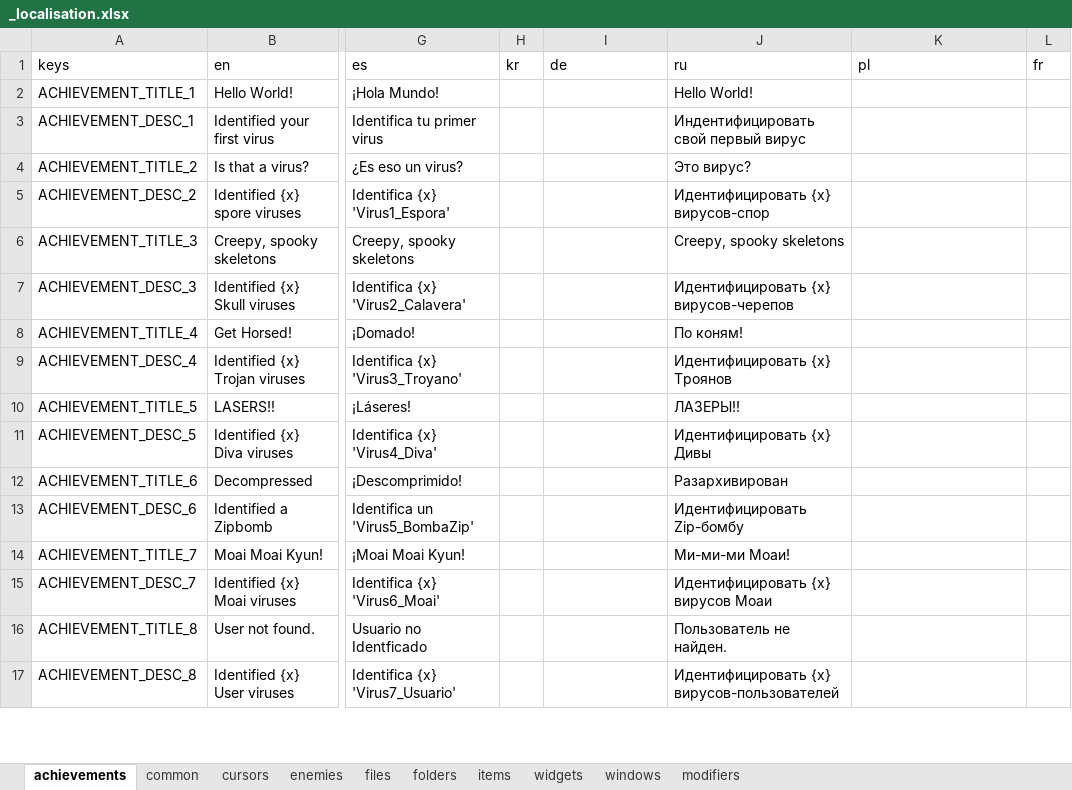
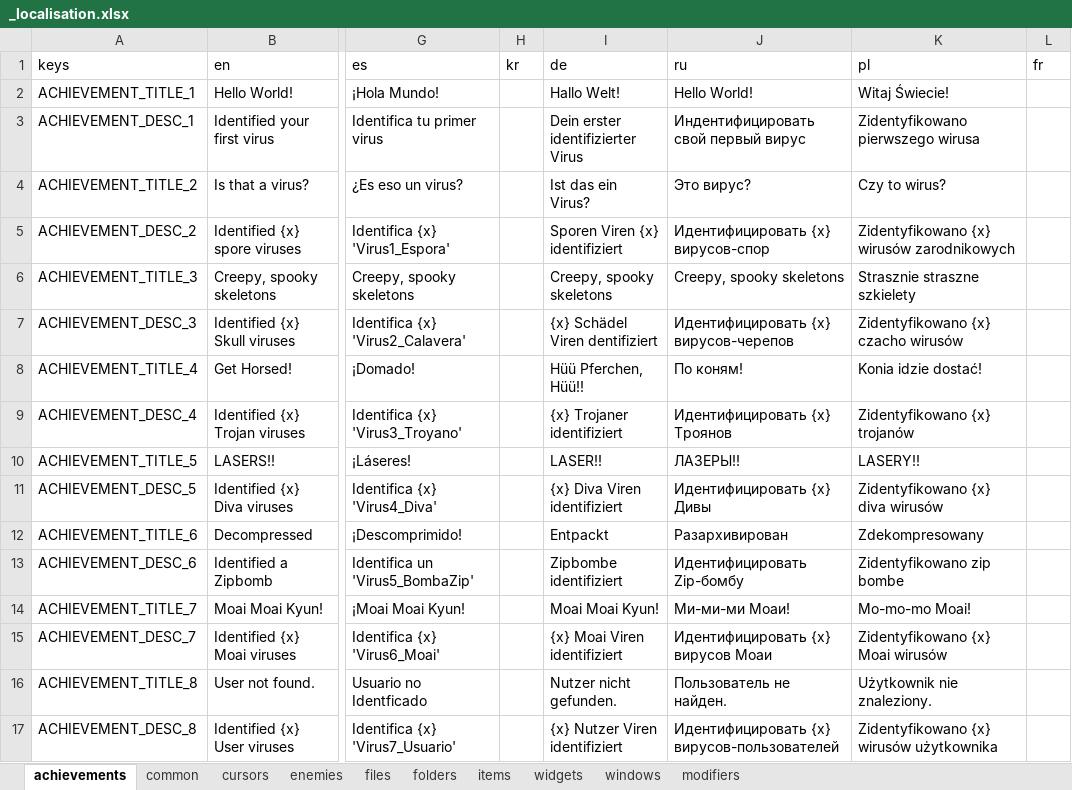
Before and after one commit to TSHHHHH/project-identifile-localisation, an Excel workbook: _localisation.xlsx, sheet achievements, drawn as a sheet; only a part is shown, gaps mark what is left out; values as stored, in another font and other column widths than the file's, no borders; table styles not drawn; the diff covers the shown part only; the diff names each change by its address in the sheet, - before the commit and + after, or states it on an @@ line.

```diff
--- a/_localisation.xlsx (sheet achievements)
+++ b/_localisation.xlsx (sheet achievements)
-I2 (de): (empty)
+I2 (de): Hallo Welt!
-K2 (pl): (empty)
+K2 (pl): Witaj Świecie!
-I3 (de): (empty)
+I3 (de): Dein erster identifizierter Virus
-K3 (pl): (empty)
+K3 (pl): Zidentyfikowano pierwszego wirusa
-I4 (de): (empty)
+I4 (de): Ist das ein Virus?
-K4 (pl): (empty)
+K4 (pl): Czy to wirus?
-I5 (de): (empty)
+I5 (de): Sporen Viren {x} identifiziert
-K5 (pl): (empty)
+K5 (pl): Zidentyfikowano {x} wirusów zarodnikowych
-I6 (de): (empty)
+I6 (de): Creepy, spooky skeletons
-K6 (pl): (empty)
+K6 (pl): Strasznie straszne szkielety
-I7 (de): (empty)
+I7 (de): {x} Schädel Viren dentifiziert
-K7 (pl): (empty)
+K7 (pl): Zidentyfikowano {x} czacho wirusów
-I8 (de): (empty)
+I8 (de): Hüü Pferchen, Hüü!!
-K8 (pl): (empty)
+K8 (pl): Konia idzie dostać!
-I9 (de): (empty)
+I9 (de): {x} Trojaner identifiziert
-K9 (pl): (empty)
+K9 (pl): Zidentyfikowano {x} trojanów
-I10 (de): (empty)
+I10 (de): LASER!!
-K10 (pl): (empty)
+K10 (pl): LASERY!!
-I11 (de): (empty)
+I11 (de): {x} Diva Viren identifiziert
-K11 (pl): (empty)
+K11 (pl): Zidentyfikowano {x} diva wirusów
-I12 (de): (empty)
+I12 (de): Entpackt
-K12 (pl): (empty)
+K12 (pl): Zdekompresowany
-I13 (de): (empty)
+I13 (de): Zipbombe identifiziert
-K13 (pl): (empty)
+K13 (pl): Zidentyfikowano zip bombe
-I14 (de): (empty)
+I14 (de): Moai Moai Kyun!
-K14 (pl): (empty)
+K14 (pl): Mo-mo-mo Moai!
-I15 (de): (empty)
+I15 (de): {x} Moai Viren identifiziert
-K15 (pl): (empty)
+K15 (pl): Zidentyfikowano {x} Moai wirusów
-I16 (de): (empty)
+I16 (de): Nutzer nicht gefunden.
-K16 (pl): (empty)
+K16 (pl): Użytkownik nie znaleziony.
-I17 (de): (empty)
+I17 (de): {x} Nutzer Viren identifiziert
-K17 (pl): (empty)
+K17 (pl): Zidentyfikowano {x} wirusów użytkownika
```
Also changed, not shown: 324 edited cells and cell formats elsewhere in this sheet, sheet items, sheet windows, sheet folders, sheet cursors, sheet files, sheet enemies, 3 more sheets, 10 other files.
